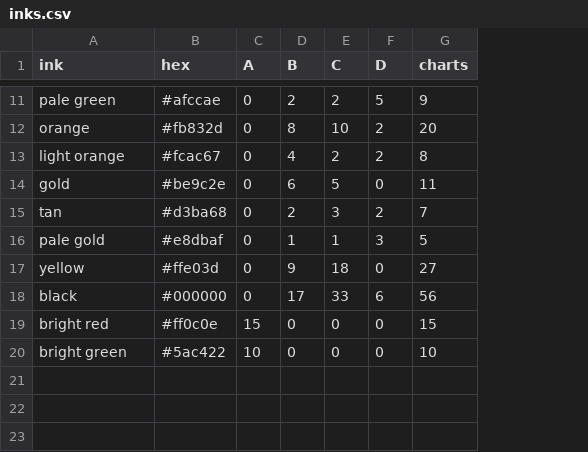
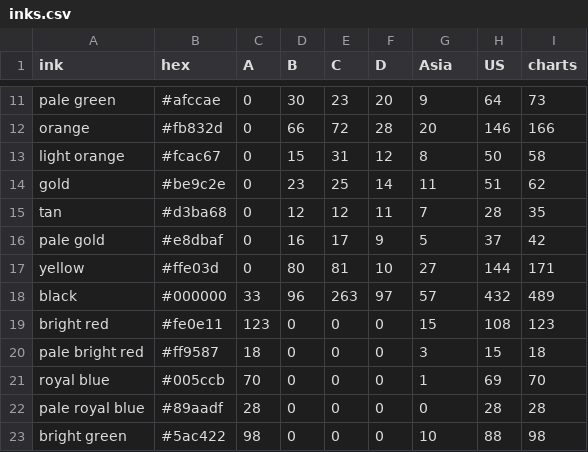
Before and after one commit to jrnold/ggthemes, a CSV file: vignettes/articles/wsj-2010-2014/inks.csv, drawn as a sheet; only a part is shown, gaps mark what is left out; addresses are those after the commit; the diff covers the shown part only; the diff names each change by its address in the sheet, - before the commit and + after, or states it on an @@ line.

```diff
--- a/vignettes/articles/wsj-2010-2014/inks.csv
+++ b/vignettes/articles/wsj-2010-2014/inks.csv
+column H (US), rows 11-19: 64 | 146 | 50 | 51 | 28 | 37 | 144 | 432 | 108; row 23: 88
+column I (charts), rows 11-19: 73 | 166 | 58 | 62 | 35 | 42 | 171 | 489 | 123; row 23: 98
-G1: charts
+G1: Asia
-D11 (B): 2
+D11 (B): 30
-E11 (C): 2
+E11 (C): 23
-F11 (D): 5
+F11 (D): 20
-D12 (B): 8
+D12 (B): 66
-E12 (C): 10
+E12 (C): 72
-F12 (D): 2
+F12 (D): 28
-D13 (B): 4
+D13 (B): 15
-E13 (C): 2
+E13 (C): 31
-F13 (D): 2
+F13 (D): 12
-D14 (B): 6
+D14 (B): 23
-E14 (C): 5
+E14 (C): 25
-F14 (D): 0
+F14 (D): 14
-D15 (B): 2
+D15 (B): 12
-E15 (C): 3
+E15 (C): 12
-F15 (D): 2
+F15 (D): 11
-D16 (B): 1
+D16 (B): 16
-E16 (C): 1
+E16 (C): 17
-F16 (D): 3
+F16 (D): 9
-D17 (B): 9
+D17 (B): 80
-E17 (C): 18
+E17 (C): 81
-F17 (D): 0
+F17 (D): 10
-C18 (A): 0
+C18 (A): 33
-D18 (B): 17
+D18 (B): 96
-E18 (C): 33
+E18 (C): 263
-F18 (D): 6
+F18 (D): 97
-G18 (Asia): 56
+G18 (Asia): 57
-B19 (hex): #ff0c0e
+B19 (hex): #fe0e11
-C19 (A): 15
+C19 (A): 123
+row 20: pale bright red | #ff9587 | 18 | 0 | 0 | 0 | 3 | 15 | 18
+row 21: royal blue | #005ccb | 70 | 0 | 0 | 0 | 1 | 69 | 70
+row 22: pale royal blue | #89aadf | 28 | 0 | 0 | 0 | 0 | 28 | 28
-C23 (A): 10
+C23 (A): 98
```
Also changed, not shown: 2 added rows and 29 edited cells elsewhere in this file, 33 other files.
